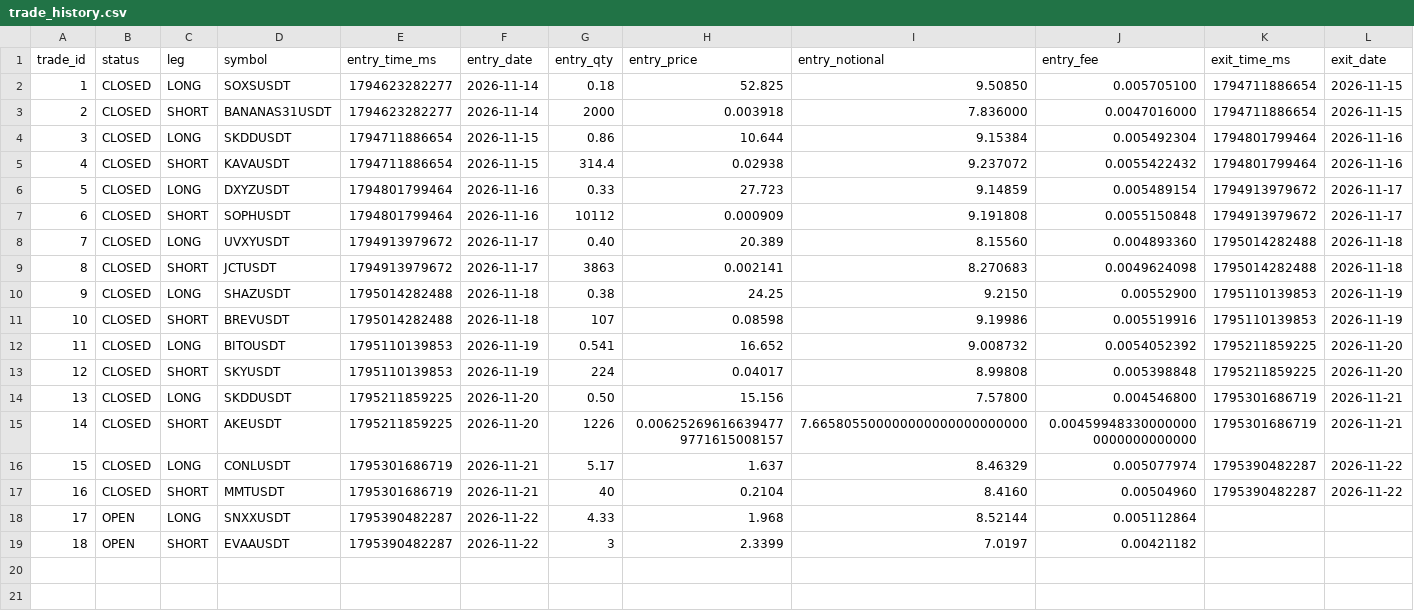
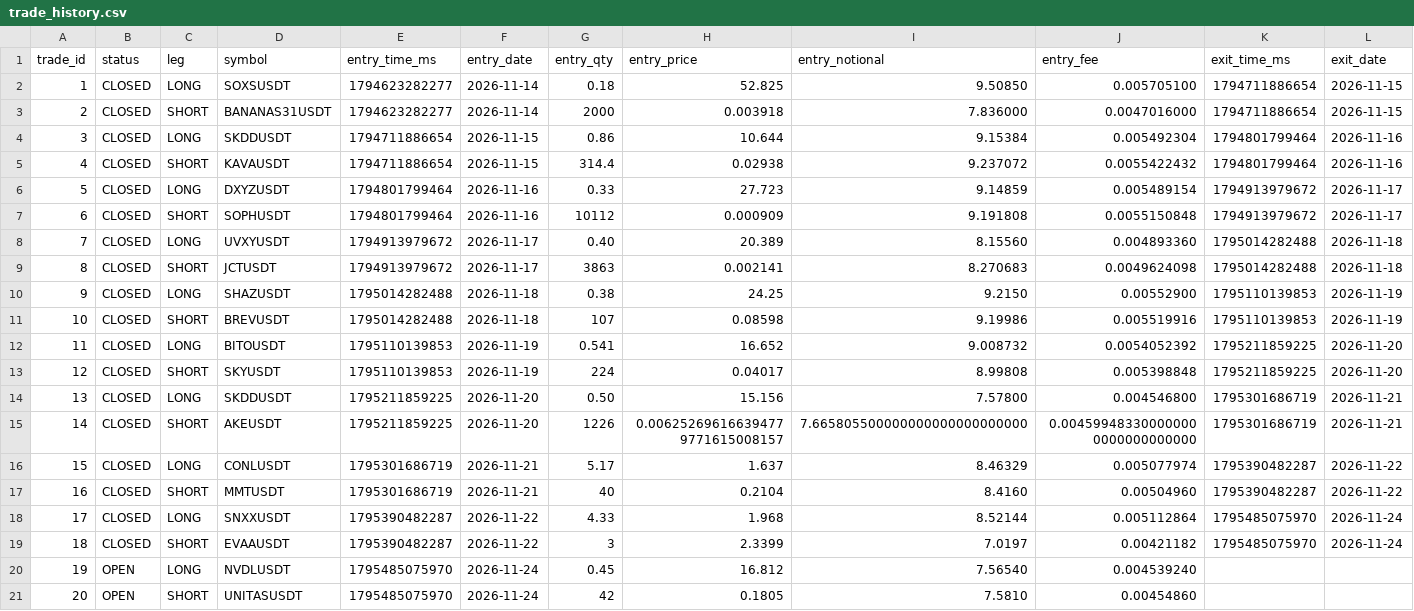
Before and after one commit to takenthatusernameis-collab/CROSS-SECTIONAL-FACTOR-MOMENTUM-STOCKS-VS-MEMES-RELATIVE-PERFORMANCE-QUANTITATIVE-ALGORITHMIC-STRATS, a CSV file: trade_history.csv, drawn as a sheet; only a part is shown; addresses are those after the commit; rows hold the shown columns only; the diff names each change by its address in the sheet, - before the commit and + after, or states it on an @@ line.

```diff
--- a/trade_history.csv
+++ b/trade_history.csv
+row 18: 17 | CLOSED | LONG | SNXXUSDT | 1795390482287 | 2026-11-22 | 4.33 | 1.968 | 8.52144 | 0.005112864 | 1795485075970 | 2026-11-24
+row 19: 18 | CLOSED | SHORT | EVAAUSDT | 1795390482287 | 2026-11-22 | 3 | 2.3399 | 7.0197 | 0.00421182 | 1795485075970 | 2026-11-24
@@ column A (trade_id) renumbered from row 20 down @@
-D20 (symbol): SNXXUSDT
+D20 (symbol): NVDLUSDT
-E20:E21 (entry_time_ms): 1795390482287
+E20:E21 (entry_time_ms): 1795485075970
-F20:F21 (entry_date): 2026-11-22
+F20:F21 (entry_date): 2026-11-24
-G20 (entry_qty): 4.33
+G20 (entry_qty): 0.45
-H20 (entry_price): 1.968
+H20 (entry_price): 16.812
-I20 (entry_notional): 8.52144
+I20 (entry_notional): 7.56540
-J20 (entry_fee): 0.005112864
+J20 (entry_fee): 0.004539240
-D21 (symbol): EVAAUSDT
+D21 (symbol): UNITASUSDT
-G21 (entry_qty): 3
+G21 (entry_qty): 42
-H21 (entry_price): 2.3399
+H21 (entry_price): 0.1805
-I21 (entry_notional): 7.0197
+I21 (entry_notional): 7.5810
-J21 (entry_fee): 0.00421182
+J21 (entry_fee): 0.00454860
```
Also changed, not shown: daily_equity.csv, equity_curve.csv, 4 other files.
